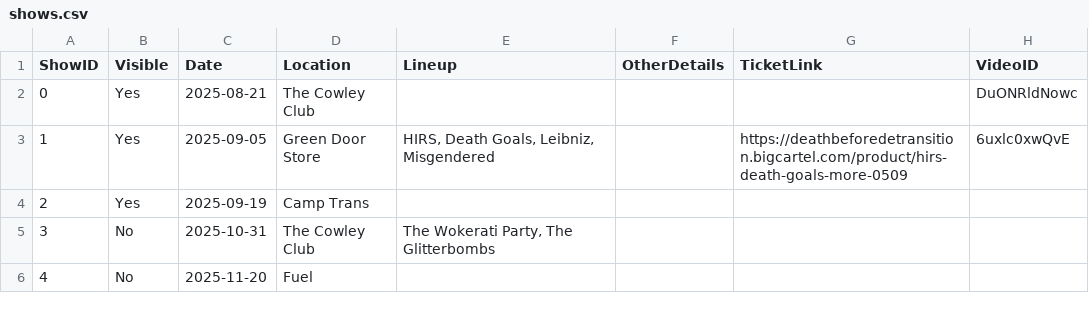
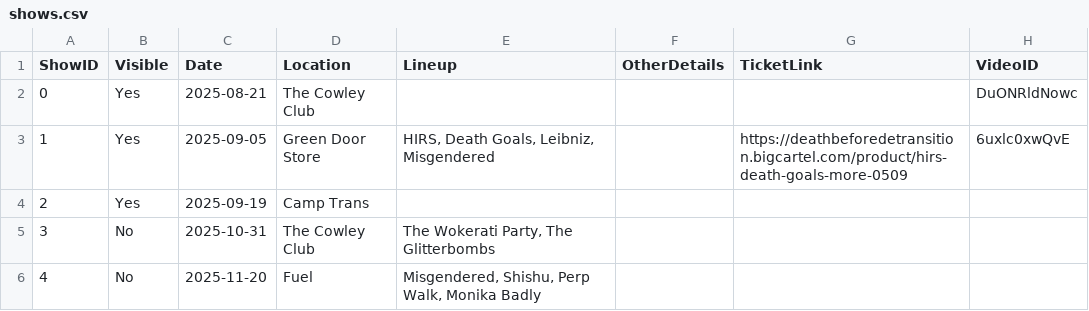
Before and after one commit to MaxTopan/BRICKWebsite, a CSV file: assets/shows.csv, drawn as a sheet.

Commit message:
update shows.csv

```diff
--- a/assets/shows.csv
+++ b/assets/shows.csv
@@ -5,2 +5,2 @@ ShowID,Visible,Date,Location,Lineup,OtherDetails,TicketLink,VideoID
 3,No,2025-10-31,The Cowley Club,"The Wokerati Party, The Glitterbombs",,,
-4,No,2025-11-20,Fuel,,,,
+4,No,2025-11-20,Fuel,"Misgendered, Shishu, Perp Walk, Monika Badly",,,
```
